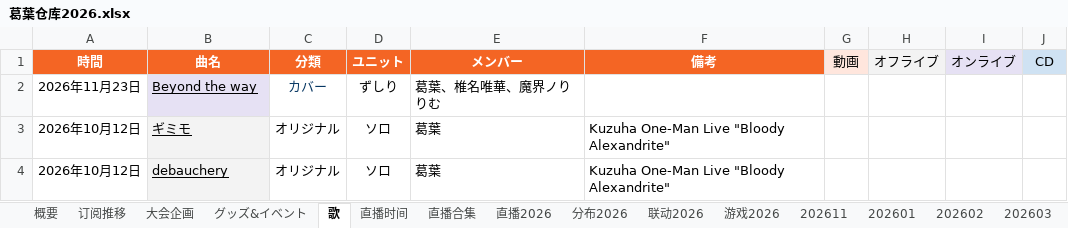
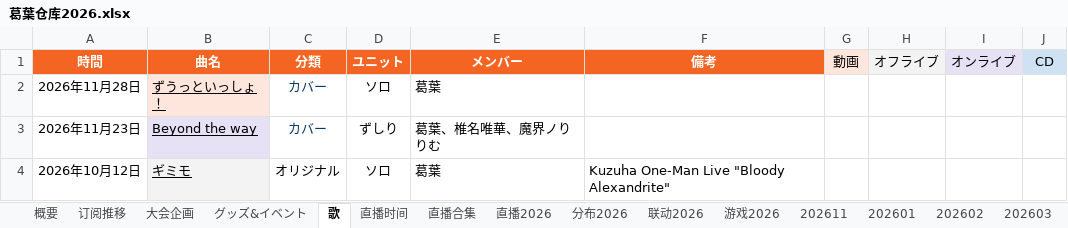
Before and after one commit to onayaaa/KZHREPO, an Excel workbook: kzhdata/葛葉仓库2026.xlsx, sheet 歌, drawn as a sheet; only a part is shown; the shorter side is filled out with more unchanged rows; values as stored, in another font and other column widths than the file's, no borders; charts and pictures and conditional formats not drawn; the diff names each change by its address in the sheet, - before the commit and + after, or states it on an @@ line.

```diff
--- a/kzhdata/葛葉仓库2026.xlsx (sheet 歌)
+++ b/kzhdata/葛葉仓库2026.xlsx (sheet 歌)
+row 2: 2026年11月28日 | ずうっといっしょ！ | カバー | ソロ | 葛葉
```
Also changed, not shown: sheet 202611, sheet 联动2026, sheet 大会企画, sheet グッズ&イベント, sheet 直播时间, 28 other files.
